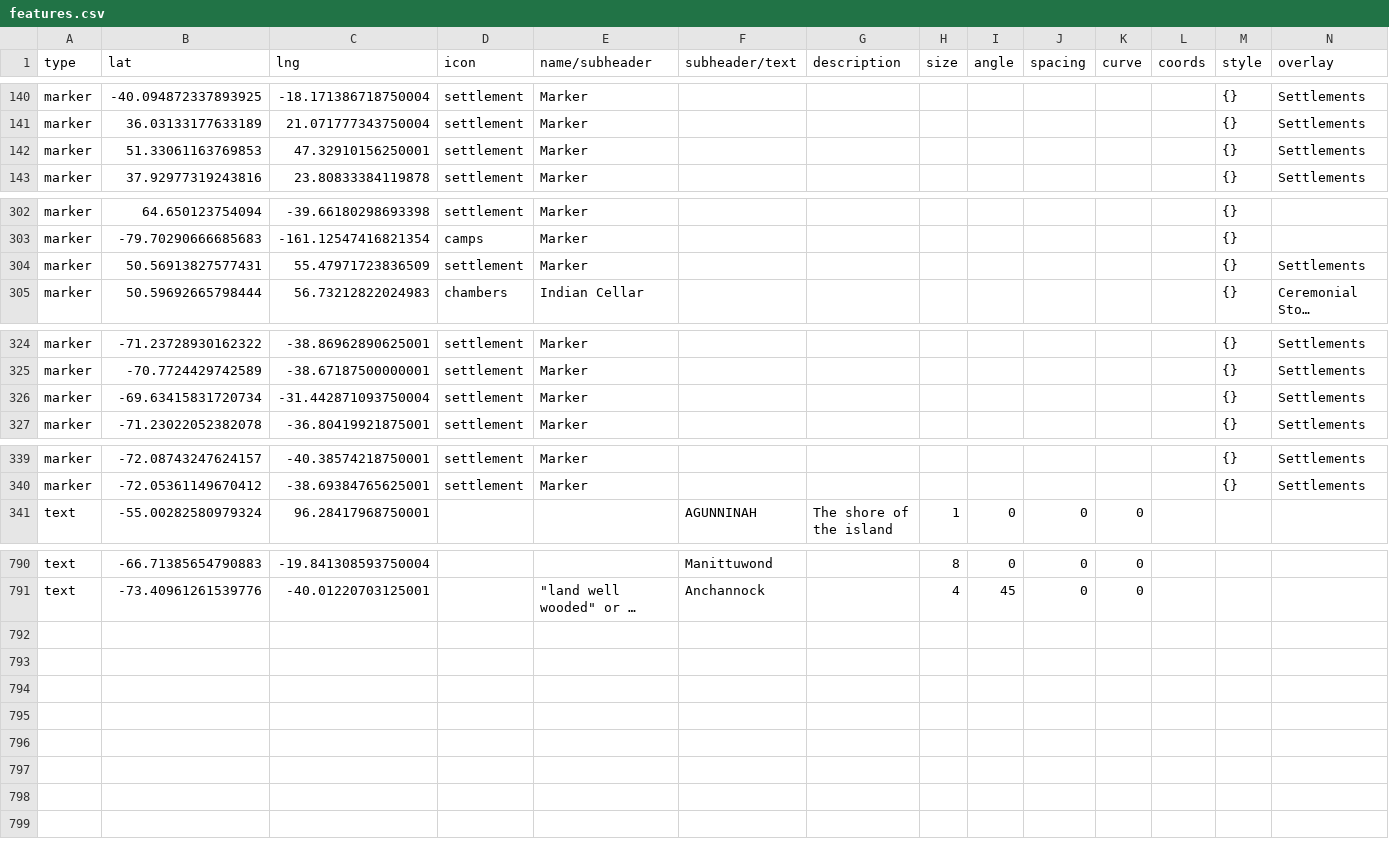
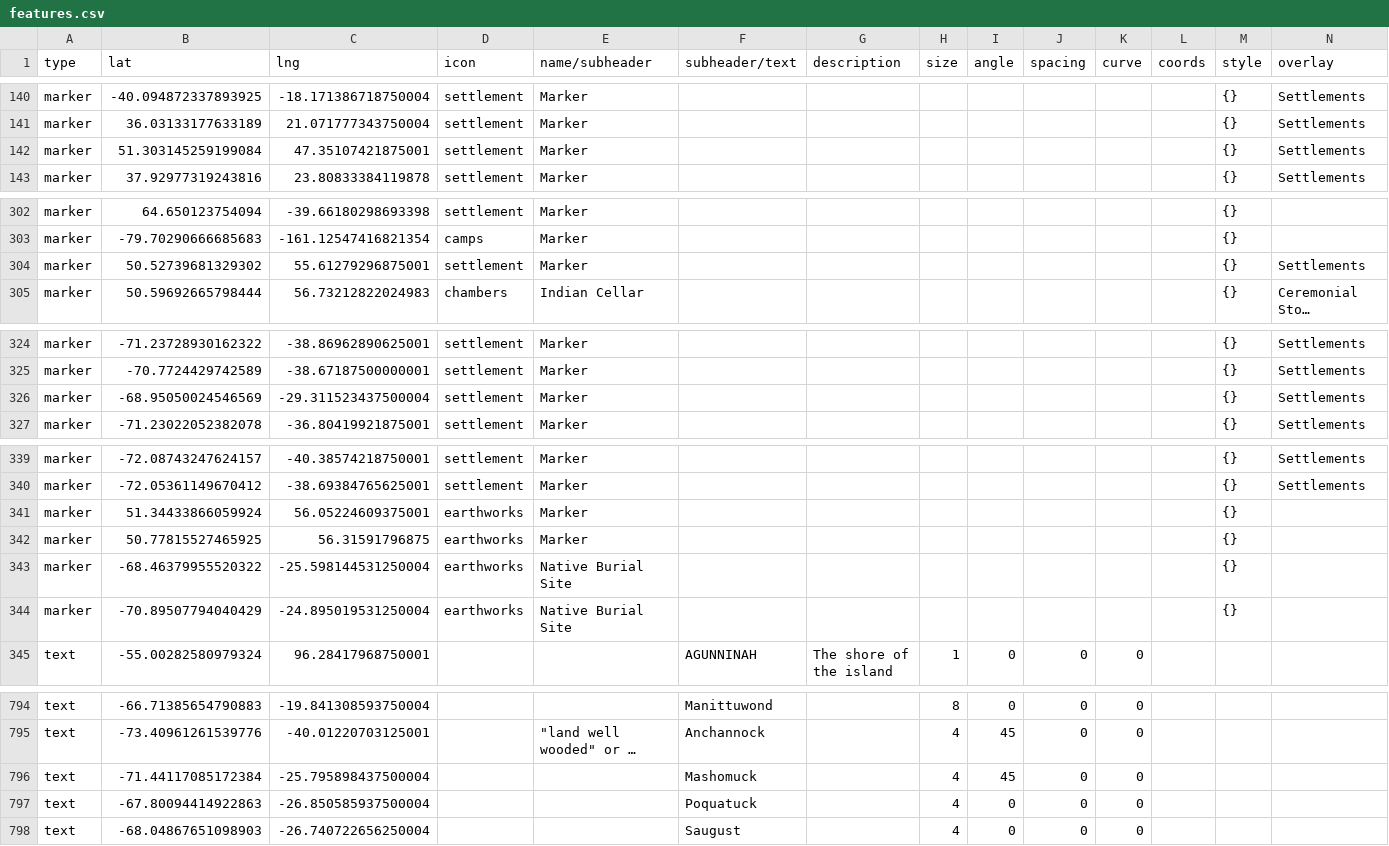
Before and after one commit to nativenewengland/map, a CSV file: data/features.csv, drawn as a sheet; only a part is shown, gaps mark what is left out; long unchanged cells end in …; the diff names each change by its address in the sheet, - before the commit and + after, or states it on an @@ line.

Commit message:
Update features.csv

```diff
--- a/data/features.csv
+++ b/data/features.csv
-B142 (lat): 51.33061163769853
+B142 (lat): 51.303145259199084
-C142 (lng): 47.32910156250001
+C142 (lng): 47.35107421875001
-B304 (lat): 50.56913827577431
+B304 (lat): 50.52739681329302
-C304 (lng): 55.47971723836509
+C304 (lng): 55.61279296875001
-B326 (lat): -69.63415831720734
+B326 (lat): -68.95050024546569
-C326 (lng): -31.442871093750004
+C326 (lng): -29.311523437500004
+row 341: marker | 51.34433866059924 | 56.05224609375001 | earthworks | Marker |  |  |  |  |  |  |  | {}
+row 342: marker | 50.77815527465925 | 56.31591796875 | earthworks | Marker |  |  |  |  |  |  |  | {}
+row 343: marker | -68.46379955520322 | -25.598144531250004 | earthworks | Native Burial Site |  |  |  |  |  |  |  | {}
+row 344: marker | -70.89507794040429 | -24.895019531250004 | earthworks | Native Burial Site |  |  |  |  |  |  |  | {}
+row 796: text | -71.44117085172384 | -25.795898437500004 |  |  | Mashomuck |  | 4 | 45 | 0 | 0
+row 797: text | -67.80094414922863 | -26.850585937500004 |  |  | Poquatuck |  | 4 | 0 | 0 | 0
+row 798: text | -68.04867651098903 | -26.740722656250004 |  |  | Saugust |  | 4 | 0 | 0 | 0
```
